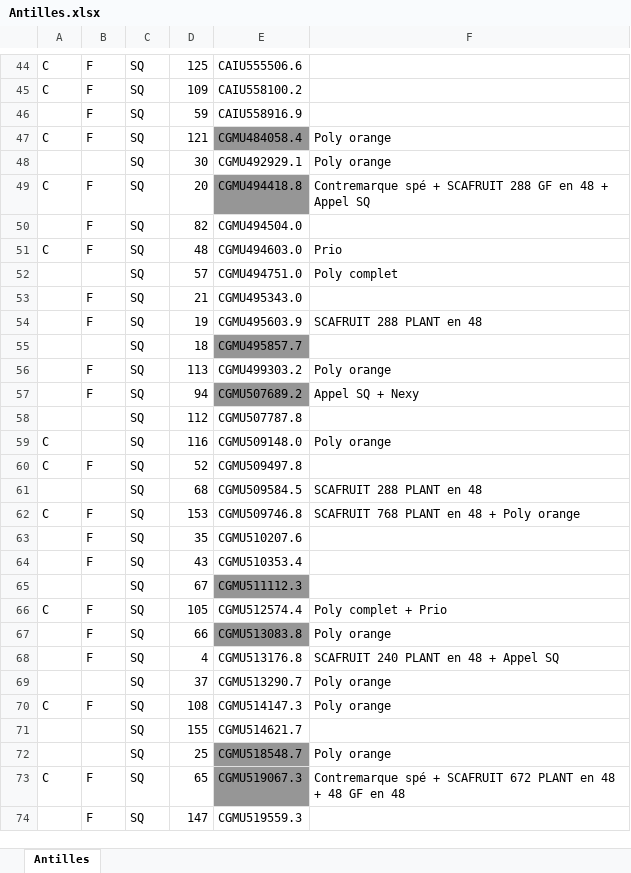
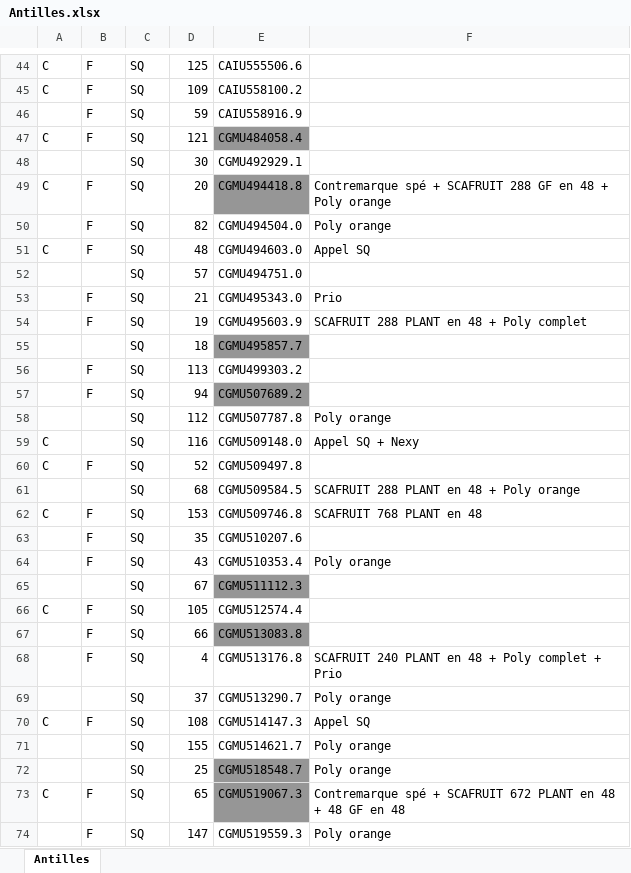
Before and after one commit to AymericLeFeyer/Dunfast, an Excel workbook: Antilles.xlsx, sheet Antilles, drawn as a sheet; only a part is shown, gaps mark what is left out; values as stored, in another font and other column widths than the file's, no borders; the diff covers the shown part only; the diff names each change by its address in the sheet, - before the commit and + after, or states it on an @@ line.

```diff
--- a/Antilles.xlsx (sheet Antilles)
+++ b/Antilles.xlsx (sheet Antilles)
-F47:F48: Poly orange
+F47:F48: (empty)
-F49: …48 + Appel SQ
+F49: …48 + Poly orange
-F50: (empty)
+F50: Poly orange
-F51: Prio
+F51: Appel SQ
-F52: Poly complet
+F52: (empty)
-F53: (empty)
+F53: Prio
-F54: SCAFRUIT 288 PLANT en 48
+F54: SCAFRUIT 288 PLANT en 48 + Poly complet
-F56: Poly orange
+F56: (empty)
-F57: Appel SQ + Nexy
+F57: (empty)
-F58: (empty)
+F58: Poly orange
-F59: Poly orange
+F59: Appel SQ + Nexy
-F61: SCAFRUIT 288 PLANT en 48
+F61: SCAFRUIT 288 PLANT en 48 + Poly orange
-F62: SCAFRUIT 768 PLANT en 48 + Poly orange
+F62: SCAFRUIT 768 PLANT en 48
-F64: (empty)
+F64: Poly orange
-F66: Poly complet + Prio
+F66: (empty)
-F67: Poly orange
+F67: (empty)
-F68: SCAFRUIT 240 PLANT en 48 + Appel SQ
+F68: SCAFRUIT 240 PLANT en 48 + Poly complet + Prio
-F70: Poly orange
+F70: Appel SQ
-F71: (empty)
+F71: Poly orange
-F74: (empty)
+F74: Poly orange
```
Also changed, not shown: 109 edited cells elsewhere in this sheet, Antilles2.xlsx, Semaine 41/FENES/true.xlsx, 2 other files.
